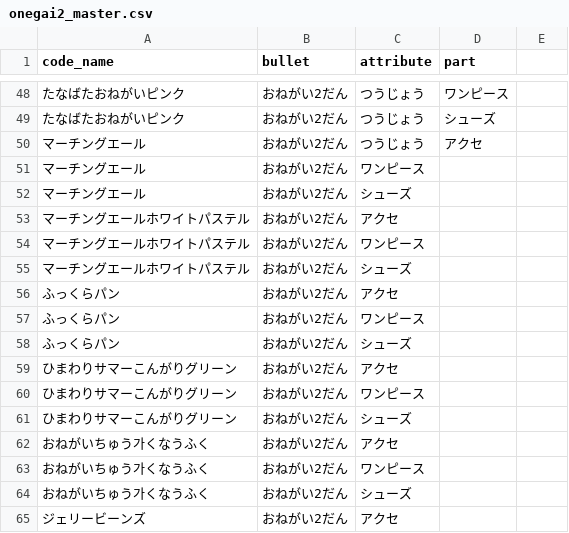
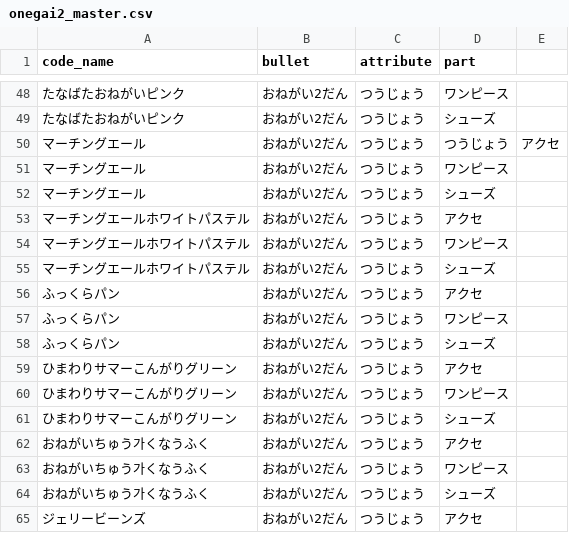
Before and after one commit to tamuramaro114/aipuri-verse, a CSV file: aipri_master/onegai2_master.csv, drawn as a sheet; only a part is shown, gaps mark what is left out; the diff covers the shown part only.

Commit message:
onegai2_master.csv

```diff
--- a/aipri_master/onegai2_master.csv
+++ b/aipri_master/onegai2_master.csv
@@ -49,17 +49,17 @@ code_name,bullet,attribute,part
 たなばたおねがいピンク,おねがい2だん,つうじょう,シューズ
-マーチングエール,おねがい2だん,つうじょう,アクセ
-マーチングエール,おねがい2だん,ワンピース
-マーチングエール,おねがい2だん,シューズ
-マーチングエールホワイトパステル,おねがい2だん,アクセ
-マーチングエールホワイトパステル,おねがい2だん,ワンピース
-マーチングエールホワイトパステル,おねがい2だん,シューズ
-ふっくらパン,おねがい2だん,アクセ
-ふっくらパン,おねがい2だん,ワンピース
-ふっくらパン,おねがい2だん,シューズ
-ひまわりサマーこんがりグリーン,おねがい2だん,アクセ
-ひまわりサマーこんがりグリーン,おねがい2だん,ワンピース
-ひまわりサマーこんがりグリーン,おねがい2だん,シューズ
-おねがいちゅう가くなうふく,おねがい2だん,アクセ
-おねがいちゅう가くなうふく,おねがい2だん,ワンピース
-おねがいちゅう가くなうふく,おねがい2だん,シューズ
-ジェリービーンズ,おねがい2だん,アクセ
+マーチングエール,おねがい2だん,つうじょう,つうじょう,アクセ
+マーチングエール,おねがい2だん,つうじょう,ワンピース
+マーチングエール,おねがい2だん,つうじょう,シューズ
+マーチングエールホワイトパステル,おねがい2だん,つうじょう,アクセ
+マーチングエールホワイトパステル,おねがい2だん,つうじょう,ワンピース
+マーチングエールホワイトパステル,おねがい2だん,つうじょう,シューズ
+ふっくらパン,おねがい2だん,つうじょう,アクセ
+ふっくらパン,おねがい2だん,つうじょう,ワンピース
+ふっくらパン,おねがい2だん,つうじょう,シューズ
+ひまわりサマーこんがりグリーン,おねがい2だん,つうじょう,アクセ
+ひまわりサマーこんがりグリーン,おねがい2だん,つうじょう,ワンピース
+ひまわりサマーこんがりグリーン,おねがい2だん,つうじょう,シューズ
+おねがいちゅう가くなうふく,おねがい2だん,つうじょう,アクセ
+おねがいちゅう가くなうふく,おねがい2だん,つうじょう,ワンピース
+おねがいちゅう가くなうふく,おねがい2だん,つうじょう,シューズ
+ジェリービーンズ,おねがい2だん,つうじょう,アクセ
```
Also changed, not shown: 10 edited cells elsewhere in this file.
